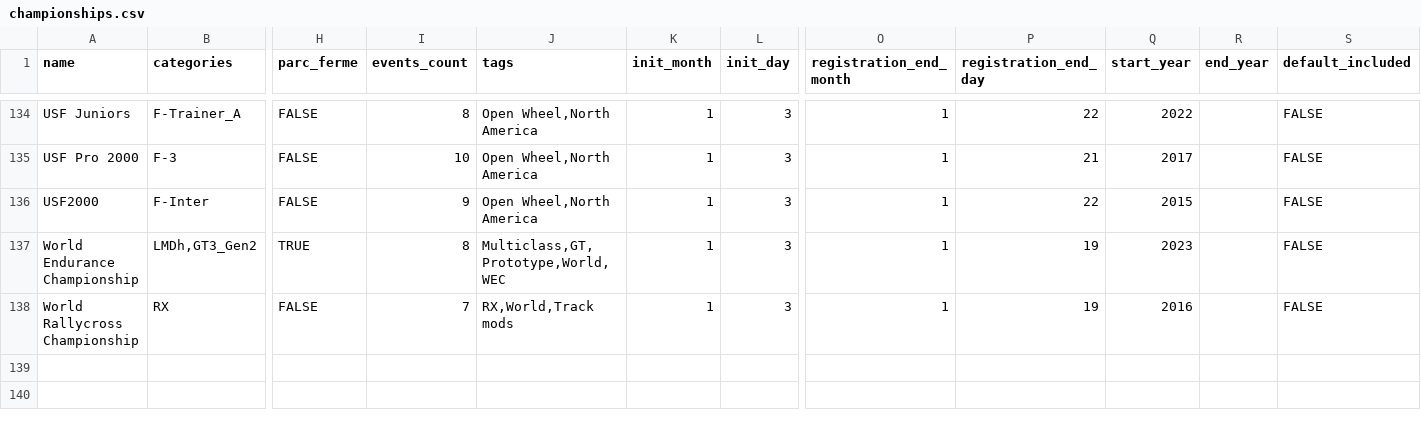
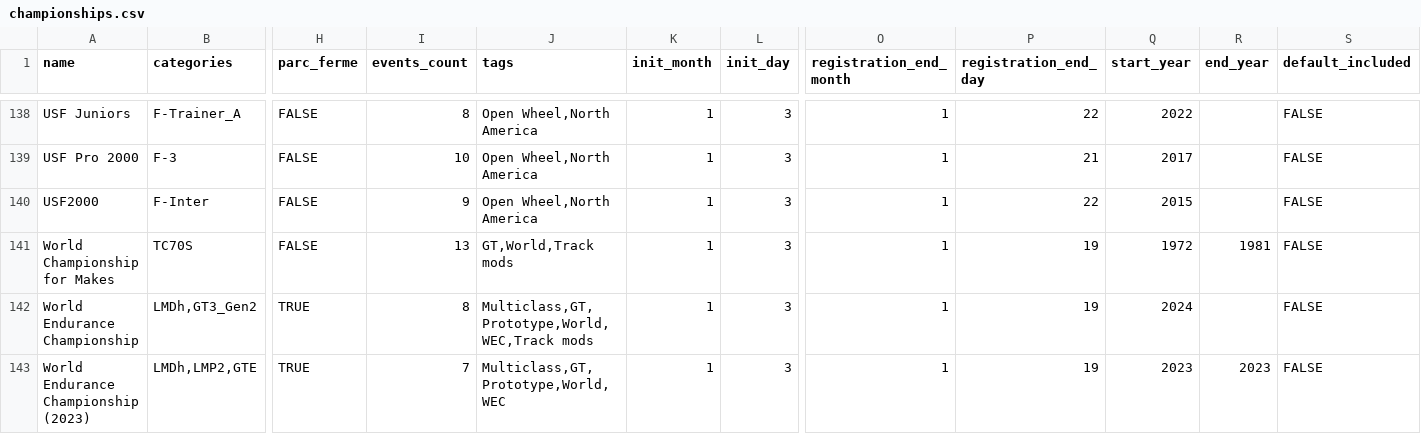
Before and after one commit to vdubuisson/race-pace-championships-management, a CSV file: docs/resources/blitzer-modded/championships.csv, drawn as a sheet; only a part is shown, gaps mark what is left out; the shorter side is filled out with more unchanged rows; addresses are those after the commit; rows hold the shown columns only; the diff covers the shown part only; the diff names each change by its address in the sheet, - before the commit and + after, or states it on an @@ line.

```diff
--- a/docs/resources/blitzer-modded/championships.csv
+++ b/docs/resources/blitzer-modded/championships.csv
+row 141: World Championship for Makes | TC70S | FALSE | 13 | GT,World,Track mods | 1 | 3 | 1 | 19 | 1972 | 1981 | FALSE
-J142 (tags): Multiclass,GT,Prototype,World,WEC
+J142 (tags): Multiclass,GT,Prototype,World,WEC,Track mods
-Q142 (start_year): 2023
+Q142 (start_year): 2024
+row 143: World Endurance Championship (2023) | LMDh,LMP2,GTE | TRUE | 7 | Multiclass,GT,Prototype,World,WEC | 1 | 3 | 1 | 19 | 2023 | 2023 | FALSE
```
Also changed, not shown: 6 added rows and 4 edited cells elsewhere in this file, docs/resources/blitzer-modded/teams.csv, docs/resources/blitzer-no-mods/championships.csv, 6 other files.
